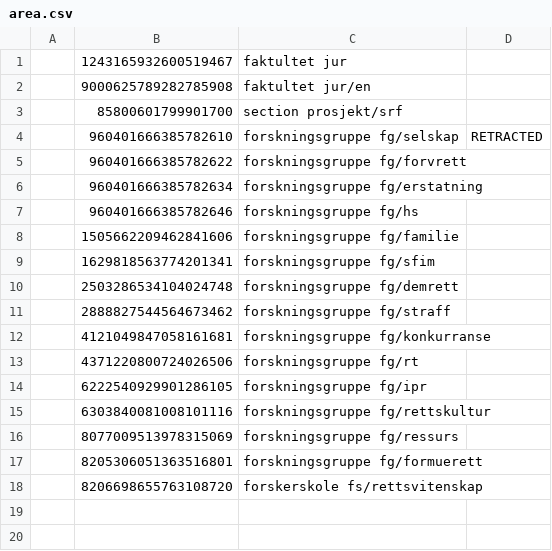
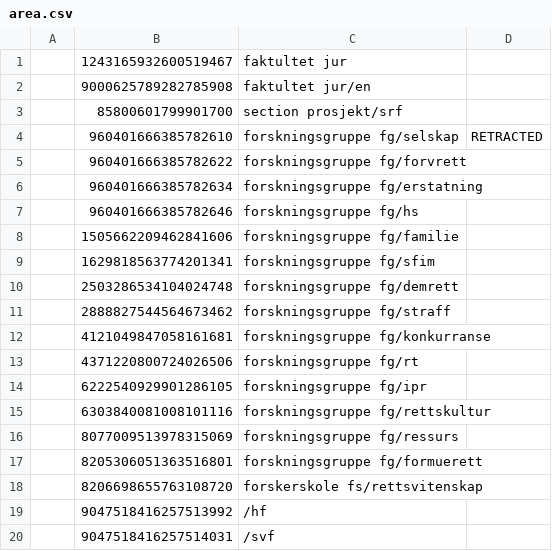
Before and after one commit to smbjorklund/media_update, a CSV file: modules/uib_migrate/test-jur/area.csv, drawn as a sheet; the diff names each change by its address in the sheet, - before the commit and + after, or states it on an @@ line.

```diff
--- a/modules/uib_migrate/test-jur/area.csv
+++ b/modules/uib_migrate/test-jur/area.csv
+row 19:  | 9047518416257513992 | /hf
+row 20:  | 9047518416257514031 | /svf
```
